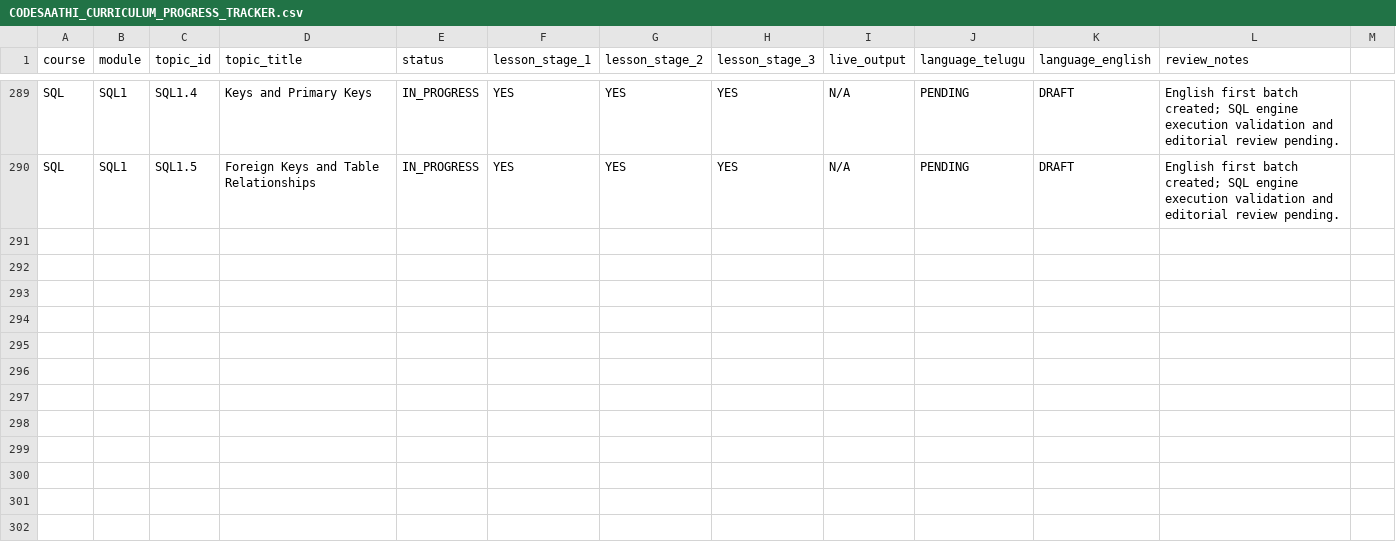
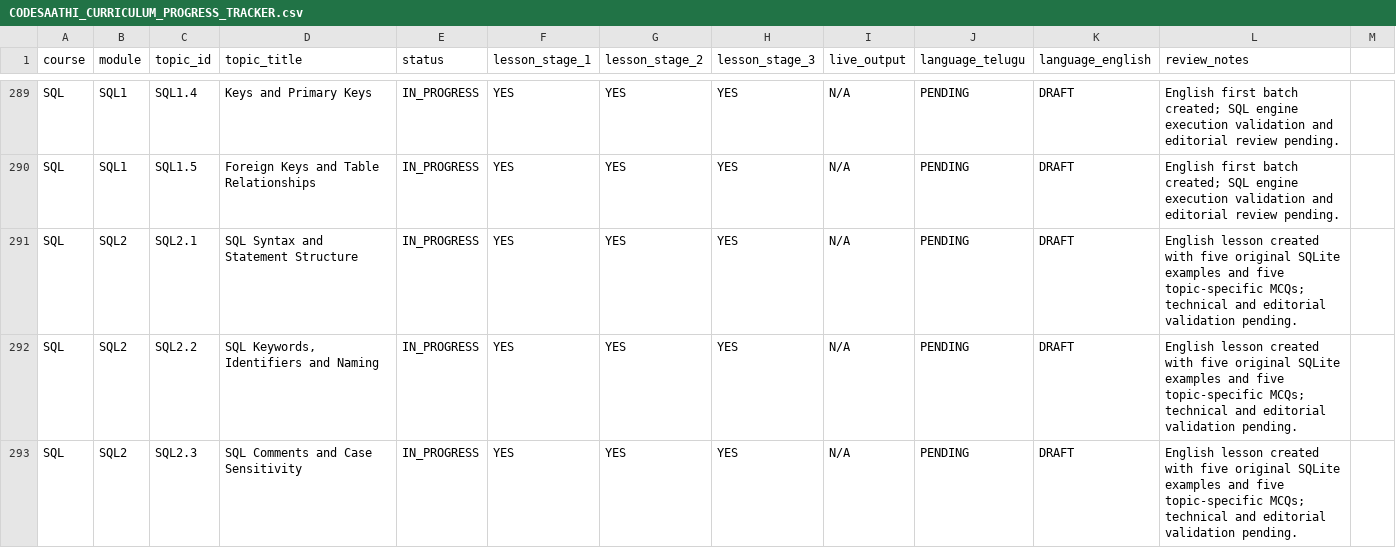
Before and after one commit to kharchasaathi/MULTILINGUAL_PROGRAMMING_LEARNING_PLATFORM, a CSV file: docs/CODESAATHI_CURRICULUM_PROGRESS_TRACKER.csv, drawn as a sheet; only a part is shown, gaps mark what is left out; the diff covers the shown part only.

Commit message:
Track SQL2 English foundation lessons

```diff
--- a/docs/CODESAATHI_CURRICULUM_PROGRESS_TRACKER.csv
+++ b/docs/CODESAATHI_CURRICULUM_PROGRESS_TRACKER.csv
@@ -290 +290,4 @@ SQL,SQL1,SQL1.4,"Keys and Primary Keys",IN_PROGRESS,YES,YES,YES,N/A,PENDING,DRAF
 SQL,SQL1,SQL1.5,"Foreign Keys and Table Relationships",IN_PROGRESS,YES,YES,YES,N/A,PENDING,DRAFT,"English first batch created; SQL engine execution validation and editorial review pending."
+SQL,SQL2,SQL2.1,"SQL Syntax and Statement Structure",IN_PROGRESS,YES,YES,YES,N/A,PENDING,DRAFT,"English lesson created with five original SQLite examples and five topic-specific MCQs; technical and editorial validation pending."
+SQL,SQL2,SQL2.2,"SQL Keywords, Identifiers and Naming",IN_PROGRESS,YES,YES,YES,N/A,PENDING,DRAFT,"English lesson created with five original SQLite examples and five topic-specific MCQs; technical and editorial validation pending."
+SQL,SQL2,SQL2.3,"SQL Comments and Case Sensitivity",IN_PROGRESS,YES,YES,YES,N/A,PENDING,DRAFT,"English lesson created with five original SQLite examples and five topic-specific MCQs; technical and editorial validation pending."
```
Also changed, not shown: 2 added rows elsewhere in this file.
